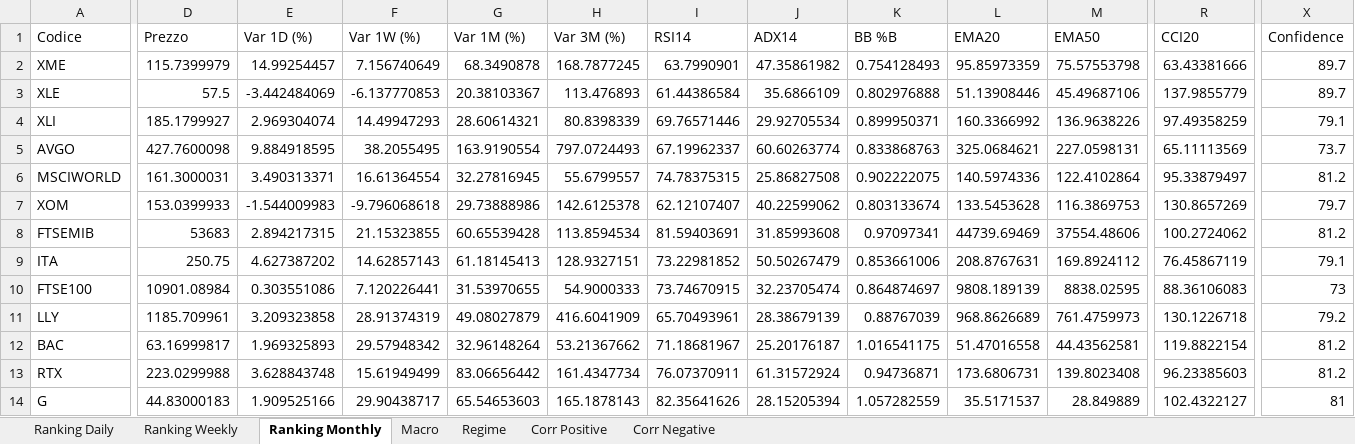
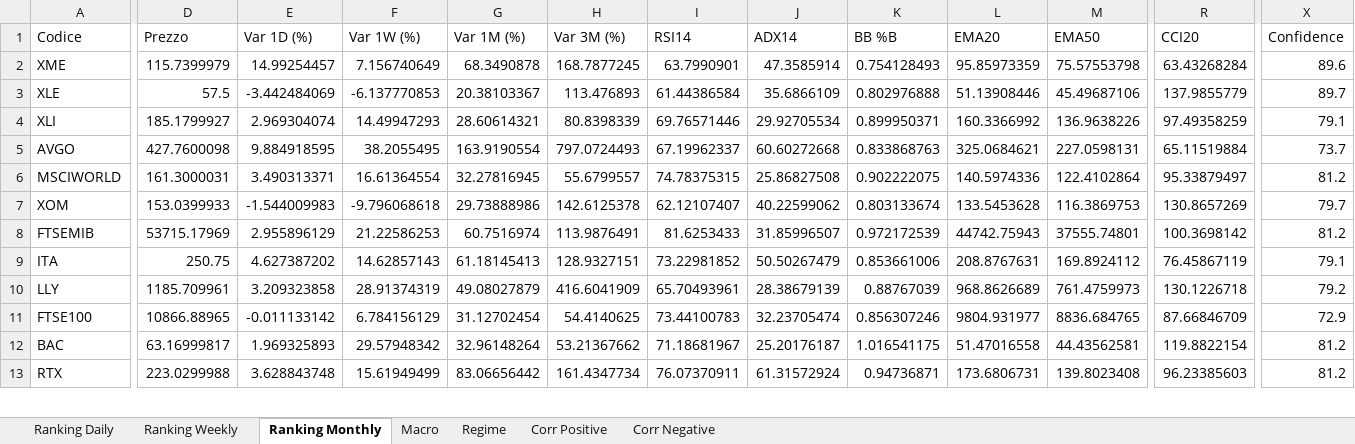
Before and after one commit to giapal96-star/jennifer-trading-dashbord, an Excel workbook: docs/sarada_dati.xlsx, sheet Ranking Monthly, drawn as a sheet; only a part is shown, gaps mark what is left out; values as stored, in another font and other column widths than the file's, no borders; removed rows and columns are numbered as before the commit, all else as after; rows hold the shown columns only; the diff covers the shown part only; the diff names each change by its address in the sheet, - before the commit and + after, or states it on an @@ line.

```diff
--- a/docs/sarada_dati.xlsx (sheet Ranking Monthly)
+++ b/docs/sarada_dati.xlsx (sheet Ranking Monthly)
-J2 (ADX14): 47.35861982
+J2 (ADX14): 47.3585914
-R2 (CCI20): 63.43381666
+R2 (CCI20): 63.43268284
-X2 (Confidence): 89.7
+X2 (Confidence): 89.6
-J5 (ADX14): 60.60263774
+J5 (ADX14): 60.60272668
-R5 (CCI20): 65.11113569
+R5 (CCI20): 65.11519884
-D8 (Prezzo): 53683
+D8 (Prezzo): 53715.17969
-E8 (Var 1D (%)): 2.894217315
+E8 (Var 1D (%)): 2.955896129
-F8 (Var 1W (%)): 21.15323855
+F8 (Var 1W (%)): 21.22586253
-G8 (Var 1M (%)): 60.65539428
+G8 (Var 1M (%)): 60.7516974
-H8 (Var 3M (%)): 113.8594534
+H8 (Var 3M (%)): 113.9876491
-I8 (RSI14): 81.59403691
+I8 (RSI14): 81.6253433
-J8 (ADX14): 31.85993608
+J8 (ADX14): 31.85996507
-K8 (BB %B): 0.97097341
+K8 (BB %B): 0.972172539
-L8 (EMA20): 44739.69469
+L8 (EMA20): 44742.75943
-M8 (EMA50): 37554.48606
+M8 (EMA50): 37555.74801
-R8 (CCI20): 100.2724062
+R8 (CCI20): 100.3698142
-row 10: FTSE100 | 10901.08984 | 0.303551086 | 7.120226441 | 31.53970655 | 54.9000333 | 73.74670915 | 32.23705474 | 0.864874697 | 9808.189139 | 8838.02595 | 88.36106083 | 73
+row 11: FTSE100 | 10866.88965 | -0.011133142 | 6.784156129 | 31.12702454 | 54.4140625 | 73.44100783 | 32.23705474 | 0.856307246 | 9804.931977 | 8836.684765 | 87.66846709 | 72.9
-row 14: G | 44.83000183 | 1.909525166 | 29.90438717 | 65.54653603 | 165.1878143 | 82.35641626 | 28.15205394 | 1.057282559 | 35.5171537 | 28.849889 | 102.4322127 | 81
```
Also changed, not shown: 18 added rows, 17 removed rows and 655 edited cells elsewhere in this sheet, sheet Ranking Daily, sheet Ranking Weekly, sheet Corr Negative, sheet Corr Positive, sheet Macro, sheet Regime, 2 other files.
